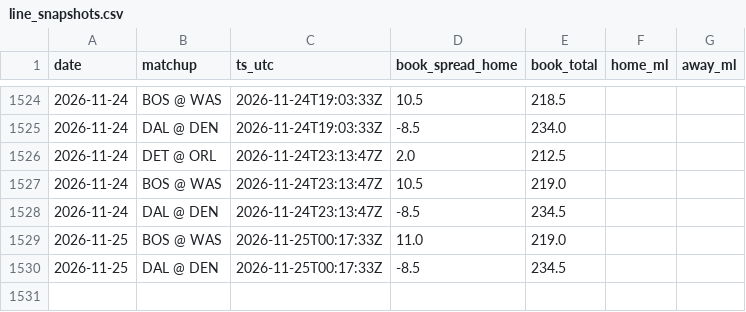
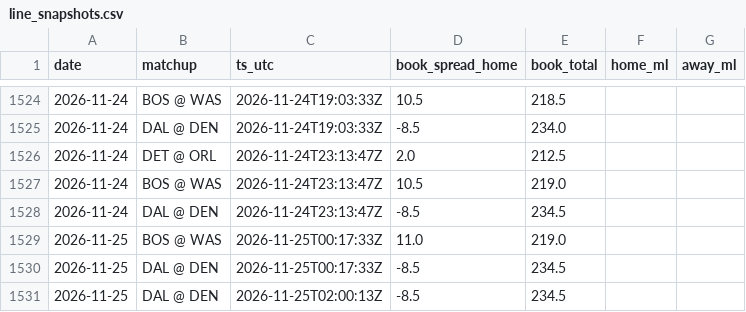
Before and after one commit to jack-more/MORELLOSIMS, a CSV file: nba_pipeline/data/line_snapshots.csv, drawn as a sheet; only a part is shown, gaps mark what is left out; the diff names each change by its address in the sheet, - before the commit and + after, or states it on an @@ line.

```diff
--- a/nba_pipeline/data/line_snapshots.csv
+++ b/nba_pipeline/data/line_snapshots.csv
+row 1531: 2026-11-25 | DAL @ DEN | 2026-11-25T02:00:13Z | -8.5 | 234.5
```
Also changed, not shown: 4 other files.
